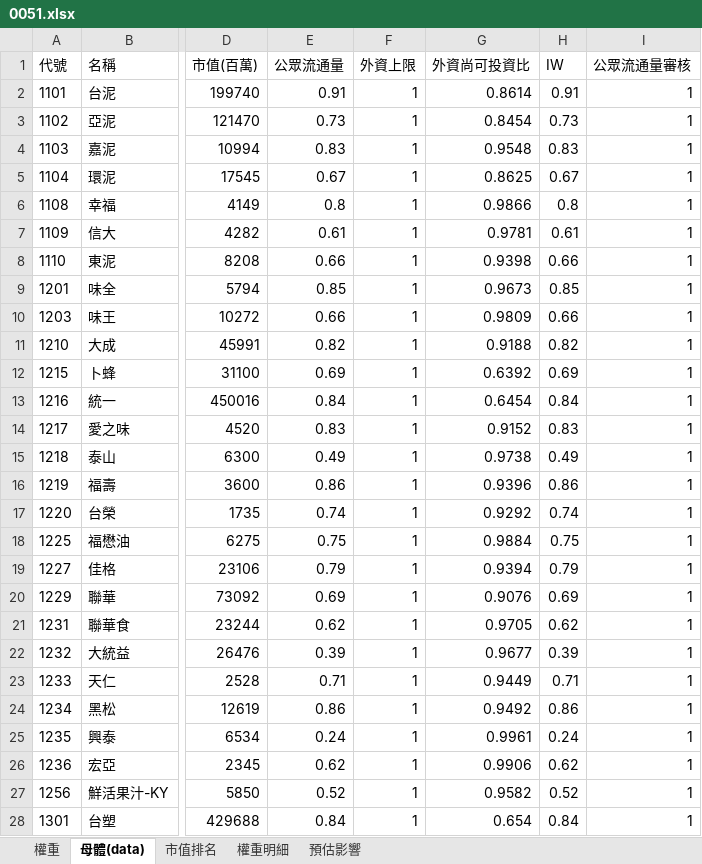
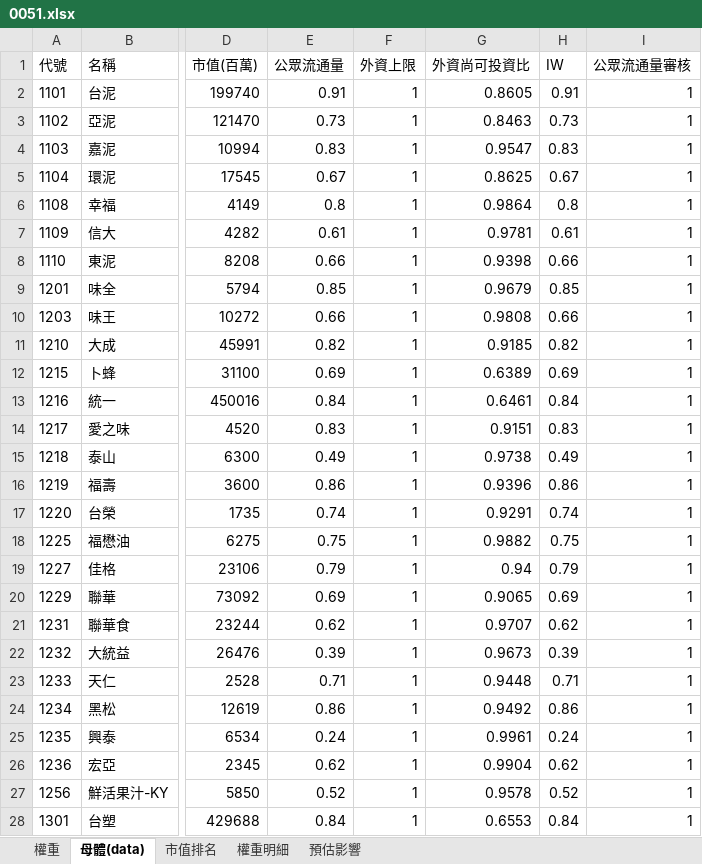
Before and after one commit to Jagon7/jagon-space-station, an Excel workbook: data/rebalance/pred/0051.xlsx, sheet 母體(data), drawn as a sheet; only a part is shown, gaps mark what is left out; values as stored, in another font and other column widths than the file's, no borders; the diff covers the shown part only; the diff names each change by its address in the sheet, - before the commit and + after, or states it on an @@ line.

```diff
--- a/data/rebalance/pred/0051.xlsx (sheet 母體(data))
+++ b/data/rebalance/pred/0051.xlsx (sheet 母體(data))
-G2 (外資尚可投資比): 0.8614
+G2 (外資尚可投資比): 0.8605
-G3 (外資尚可投資比): 0.8454
+G3 (外資尚可投資比): 0.8463
-G4 (外資尚可投資比): 0.9548
+G4 (外資尚可投資比): 0.9547
-G6 (外資尚可投資比): 0.9866
+G6 (外資尚可投資比): 0.9864
-G9 (外資尚可投資比): 0.9673
+G9 (外資尚可投資比): 0.9679
-G10 (外資尚可投資比): 0.9809
+G10 (外資尚可投資比): 0.9808
-G11 (外資尚可投資比): 0.9188
+G11 (外資尚可投資比): 0.9185
-G12 (外資尚可投資比): 0.6392
+G12 (外資尚可投資比): 0.6389
-G13 (外資尚可投資比): 0.6454
+G13 (外資尚可投資比): 0.6461
-G14 (外資尚可投資比): 0.9152
+G14 (外資尚可投資比): 0.9151
-G17 (外資尚可投資比): 0.9292
+G17 (外資尚可投資比): 0.9291
-G18 (外資尚可投資比): 0.9884
+G18 (外資尚可投資比): 0.9882
-G19 (外資尚可投資比): 0.9394
+G19 (外資尚可投資比): 0.94
-G20 (外資尚可投資比): 0.9076
+G20 (外資尚可投資比): 0.9065
-G21 (外資尚可投資比): 0.9705
+G21 (外資尚可投資比): 0.9707
-G22 (外資尚可投資比): 0.9677
+G22 (外資尚可投資比): 0.9673
-G23 (外資尚可投資比): 0.9449
+G23 (外資尚可投資比): 0.9448
-G26 (外資尚可投資比): 0.9906
+G26 (外資尚可投資比): 0.9904
-G27 (外資尚可投資比): 0.9582
+G27 (外資尚可投資比): 0.9578
-G28 (外資尚可投資比): 0.654
+G28 (外資尚可投資比): 0.6553
```
Also changed, not shown: 904 edited cells elsewhere in this sheet, sheet 權重, sheet 預估影響, sheet 權重明細, data/rebalance/pred/0050.xlsx, data/rebalance/pred/0056.xlsx, 15 other files.
